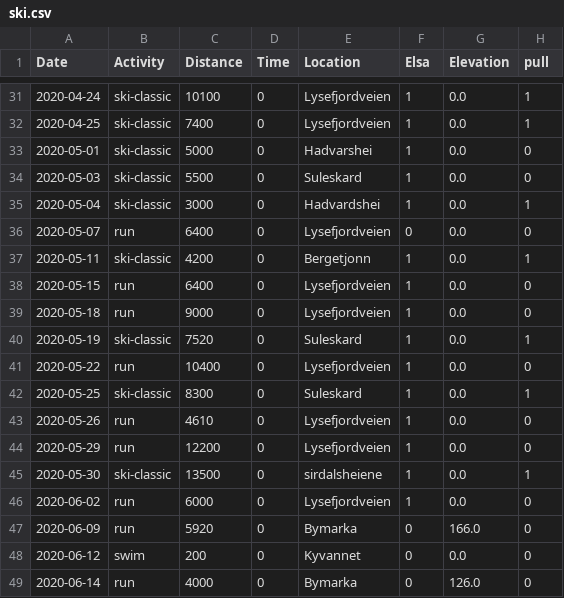
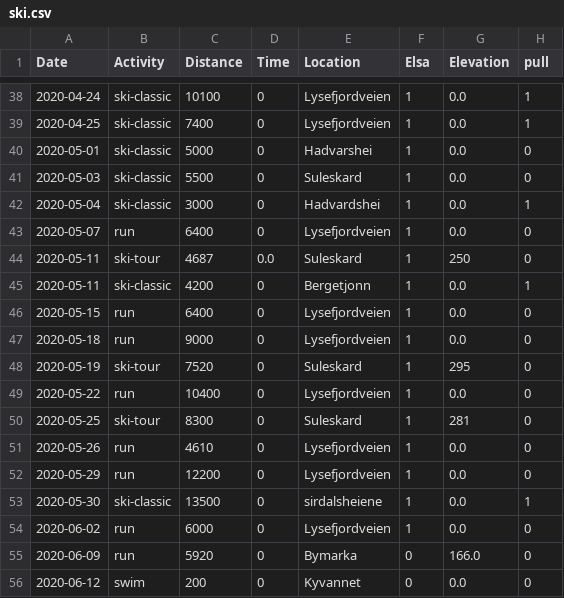
Before and after one commit to Olarm/Treningsdagbok, a CSV file: ski.csv, drawn as a sheet; only a part is shown, gaps mark what is left out; the shorter side is filled out with more unchanged rows; the diff covers the shown part only.

```diff
--- a/ski.csv
+++ b/ski.csv
@@ -35,3 +42,4 @@ Date,Activity,Distance,Time,Location,Elsa,Elevation,pull
 2020-05-04,ski-classic,3000,0,Hadvardshei,1,0.0,1
-2020-05-07,run,6400,0,Lysefjordveien,0,0.0,0
+2020-05-07,run,6400,0,Lysefjordveien,1,0.0,0
+2020-05-11,ski-tour,4687,0.0,Suleskard,1,250,0
 2020-05-11,ski-classic,4200,0,Bergetjonn,1,0.0,1
@@ -39,5 +47,5 @@ Date,Activity,Distance,Time,Location,Elsa,Elevation,pull
 2020-05-18,run,9000,0,Lysefjordveien,1,0.0,0
-2020-05-19,ski-classic,7520,0,Suleskard,1,0.0,1
+2020-05-19,ski-tour,7520,0,Suleskard,1,295,0
 2020-05-22,run,10400,0,Lysefjordveien,1,0.0,0
-2020-05-25,ski-classic,8300,0,Suleskard,1,0.0,1
+2020-05-25,ski-tour,8300,0,Suleskard,1,281,0
 2020-05-26,run,4610,0,Lysefjordveien,1,0.0,0
```
Also changed, not shown: 10 added rows elsewhere in this file, elsa_vekt.csv, 2 other files.
